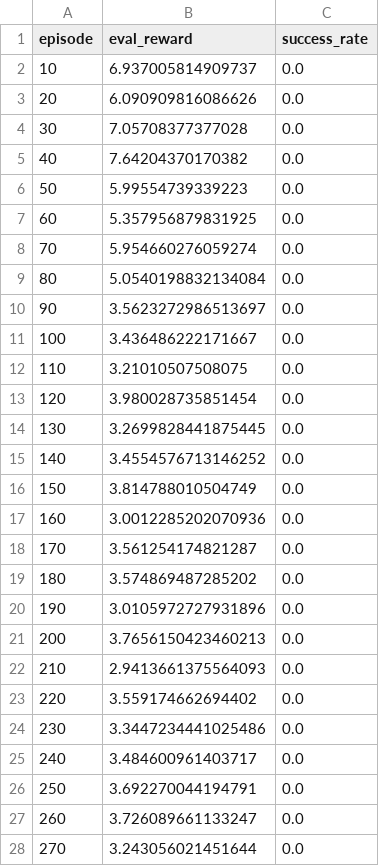
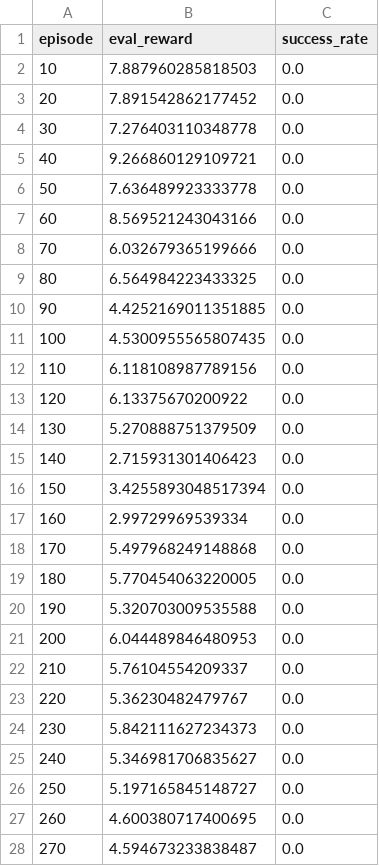
Before and after one commit to JvanZyl1/RocketTrajectoryOptimisation, a CSV file: data/agent_saves/PyTorchSAC/LandingBurnPureThrottle/2_A_2/metrics/eval_metrics.csv, drawn as a sheet; only a part is shown; the diff covers the shown part only.

Commit message:
Critic learning rate highest

```diff
--- a/data/agent_saves/PyTorchSAC/LandingBurnPureThrottle/2_A_2/metrics/eval_metrics.csv
+++ b/data/agent_saves/PyTorchSAC/LandingBurnPureThrottle/2_A_2/metrics/eval_metrics.csv
@@ -1,28 +1,28 @@
 episode,eval_reward,success_rate
-10,6.937005814909737,0.0
-20,6.090909816086626,0.0
-30,7.05708377377028,0.0
-40,7.64204370170382,0.0
-50,5.99554739339223,0.0
-60,5.357956879831925,0.0
-70,5.954660276059274,0.0
-80,5.0540198832134084,0.0
-90,3.5623272986513697,0.0
-100,3.436486222171667,0.0
-110,3.21010507508075,0.0
-120,3.980028735851454,0.0
-130,3.2699828441875445,0.0
-140,3.4554576713146252,0.0
-150,3.814788010504749,0.0
-160,3.0012285202070936,0.0
-170,3.561254174821287,0.0
-180,3.574869487285202,0.0
-190,3.0105972727931896,0.0
-200,3.7656150423460213,0.0
-210,2.9413661375564093,0.0
-220,3.559174662694402,0.0
-230,3.3447234441025486,0.0
-240,3.484600961403717,0.0
-250,3.692270044194791,0.0
-260,3.726089661133247,0.0
-270,3.243056021451644,0.0
+10,7.887960285818503,0.0
+20,7.891542862177452,0.0
+30,7.276403110348778,0.0
+40,9.266860129109721,0.0
+50,7.636489923333778,0.0
+60,8.569521243043166,0.0
+70,6.032679365199666,0.0
+80,6.564984223433325,0.0
+90,4.4252169011351885,0.0
+100,4.5300955565807435,0.0
+110,6.118108987789156,0.0
+120,6.13375670200922,0.0
+130,5.270888751379509,0.0
+140,2.715931301406423,0.0
+150,3.4255893048517394,0.0
+160,2.99729969539334,0.0
+170,5.497968249148868,0.0
+180,5.770454063220005,0.0
+190,5.320703009535588,0.0
+200,6.044489846480953,0.0
+210,5.76104554209337,0.0
+220,5.36230482479767,0.0
+230,5.842111627234373,0.0
+240,5.346981706835627,0.0
+250,5.197165845148727,0.0
+260,4.600380717400695,0.0
+270,4.594673233838487,0.0
```
Also changed, not shown: 33 added rows and 54 edited cells elsewhere in this file, 35 other files.
